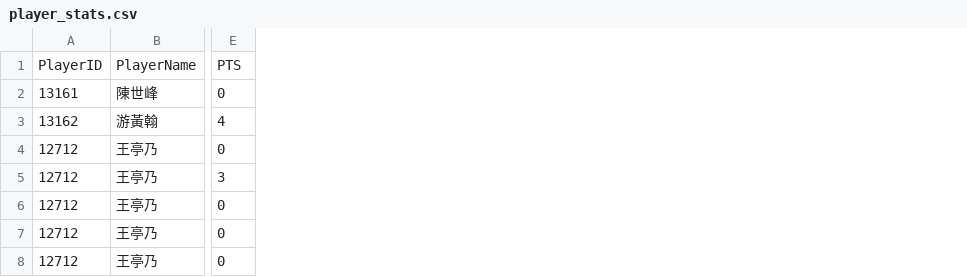
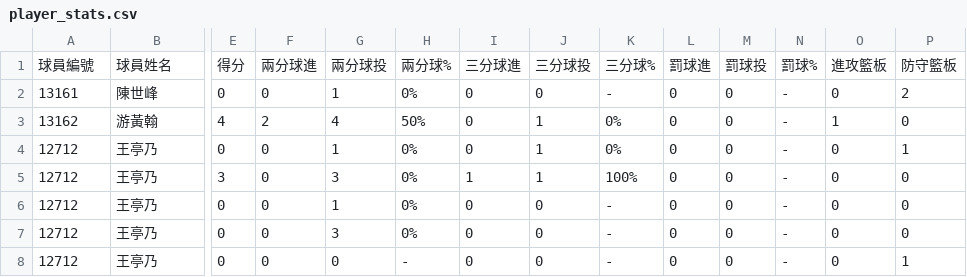
Before and after one commit to bemax-b-l/bemax-b-l.github.io, a CSV file: static_site/player_stats.csv, drawn as a sheet; only a part is shown, gaps mark what is left out; removed rows and columns are numbered as before the commit, all else as after; rows hold the shown columns only; the diff names each change by its address in the sheet, - before the commit and + after, or states it on an @@ line.

Commit message:
update style and columns issue

```diff
--- a/static_site/player_stats.csv
+++ b/static_site/player_stats.csv
+column F, rows 2-8: 0 | 2 | 0 | 0 | 0 | 0 | 0
+column G, rows 2-8: 1 | 4 | 1 | 3 | 1 | 3 | 0
+column H, rows 2-8: 0% | 50% | 0% | 0% | 0% | 0% | -
+column I, rows 2-8: 0 | 0 | 0 | 1 | 0 | 0 | 0
+column J, rows 2-8: 0 | 1 | 1 | 1 | 0 | 0 | 0
+column K, rows 2-8: - | 0% | 0% | 100% | - | - | -
+column L, rows 2-8: all 0
+column M, rows 2-8: all 0
+column N, rows 2-8: all -
+column O, rows 2-8: 0 | 1 | 0 | 0 | 0 | 0 | 0
+column P, rows 2-8: 2 | 0 | 1 | 0 | 0 | 0 | 1
-row 1: PlayerID | PlayerName | PTS
+row 1: 球員編號 | 球員姓名 | 得分 | 兩分球進 | 兩分球投 | 兩分球% | 三分球進 | 三分球投 | 三分球% | 罰球進 | 罰球投 | 罰球% | 進攻籃板 | 防守籃板
```
Also changed, not shown: static_site/games_box_scores.csv, static_site/games_quarter_scores.csv, 12 other files.
